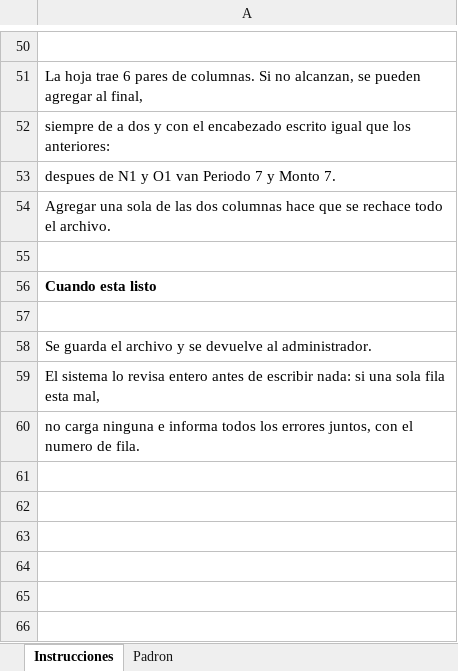
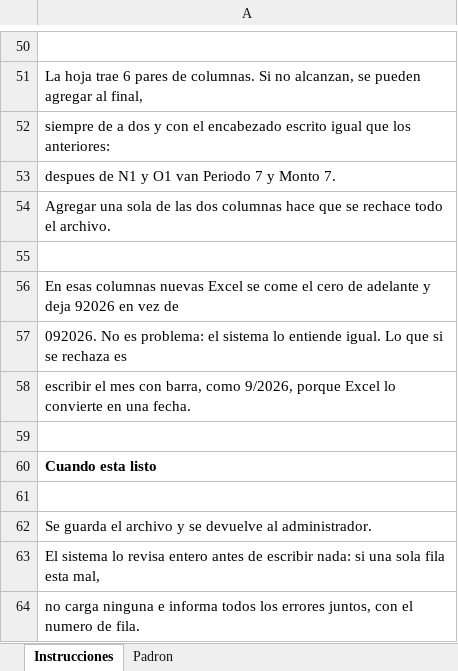
Before and after one commit to cafrecio/Gestion_Wings, an Excel workbook: docs/06-pruebas/PADRON-PRUEBA-v2.xlsx, sheet Instrucciones, drawn as a sheet; only a part is shown, gaps mark what is left out; values as stored, in another font and other column widths than the file's, no borders; the diff names each change by its address in the sheet, - before the commit and + after, or states it on an @@ line.

```diff
--- a/docs/06-pruebas/PADRON-PRUEBA-v2.xlsx (sheet Instrucciones)
+++ b/docs/06-pruebas/PADRON-PRUEBA-v2.xlsx (sheet Instrucciones)
+row 56: En esas columnas nuevas Excel se come el cero de adelante y deja 92026 en vez de
+row 57: 092026. No es problema: el sistema lo entiende igual. Lo que si se rechaza es
+row 58: escribir el mes con barra, como 9/2026, porque Excel lo convierte en una fecha.
+row 59: (empty)
```
Also changed, not shown: sheet Padron, 3 other files.
